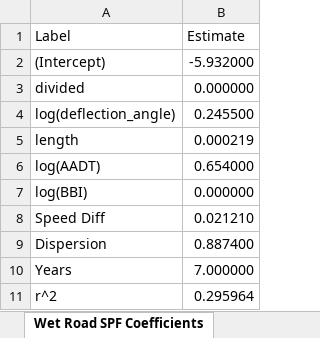
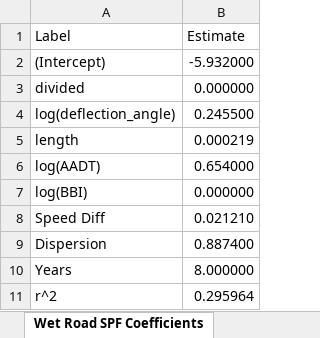
Before and after one commit to darpitydarp/curve_data_analytics_python, an Excel workbook: Data/D1_Phonolite_Input.xlsx, sheet Wet Road SPF Coefficients, drawn as a sheet; values as stored, in another font and other column widths than the file's, no borders; the diff names each change by its address in the sheet, - before the commit and + after, or states it on an @@ line.

```diff
--- a/Data/D1_Phonolite_Input.xlsx (sheet Wet Road SPF Coefficients)
+++ b/Data/D1_Phonolite_Input.xlsx (sheet Wet Road SPF Coefficients)
-B10 (Estimate): 7.000000
+B10 (Estimate): 8.000000
```
Also changed, not shown: sheet Curve Crashes SPF Coefficients, sheet Single Vehicle SPF Coefficients, sheet Total Crashes SPF Coefficients, 11 other files.
